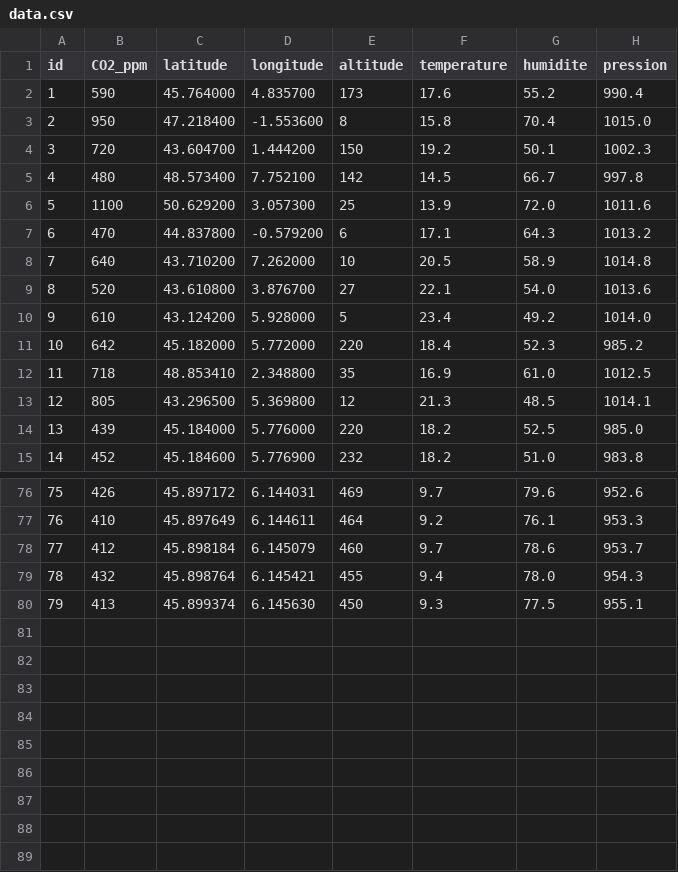
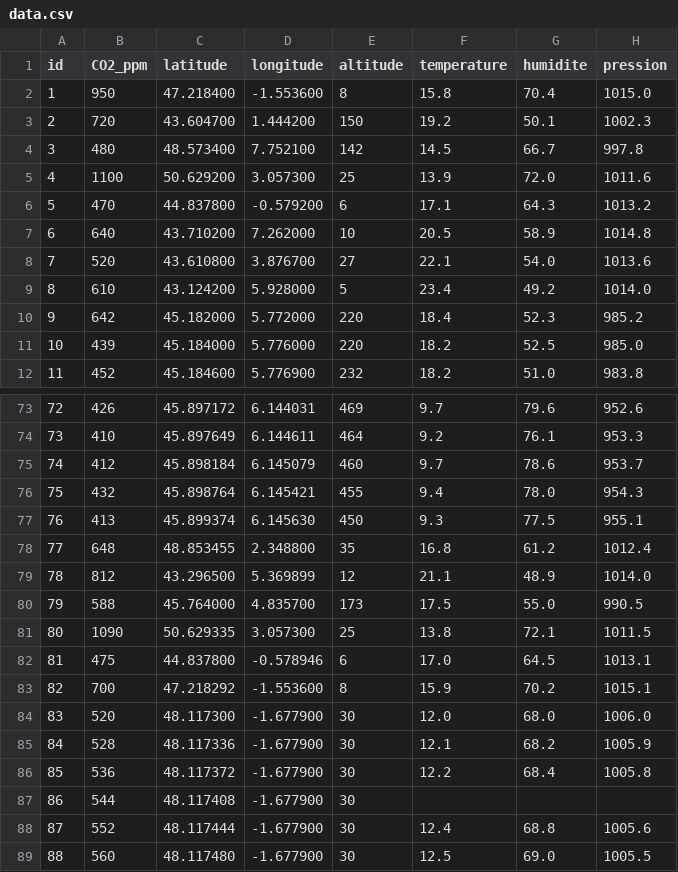
Before and after one commit to sasha38travail-stack/S.M.A.R.E, a CSV file: data.csv, drawn as a sheet; only a part is shown, gaps mark what is left out; removed rows and columns are numbered as before the commit, all else as after; the diff names each change by its address in the sheet, - before the commit and + after, or states it on an @@ line.

Commit message:
Nouvelles mesures

```diff
--- a/data.csv
+++ b/data.csv
-row 2: 1 | 590 | 45.764000 | 4.835700 | 173 | 17.6 | 55.2 | 990.4
@@ column A (id) renumbered between rows 2 and 77 @@
-row 12: 11 | 718 | 48.853410 | 2.348800 | 35 | 16.9 | 61.0 | 1012.5
-row 13: 12 | 805 | 43.296500 | 5.369800 | 12 | 21.3 | 48.5 | 1014.1
+row 78: 77 | 648 | 48.853455 | 2.348800 | 35 | 16.8 | 61.2 | 1012.4
+row 79: 78 | 812 | 43.296500 | 5.369899 | 12 | 21.1 | 48.9 | 1014.0
+row 80: 79 | 588 | 45.764000 | 4.835700 | 173 | 17.5 | 55.0 | 990.5
+row 81: 80 | 1090 | 50.629335 | 3.057300 | 25 | 13.8 | 72.1 | 1011.5
+row 82: 81 | 475 | 44.837800 | -0.578946 | 6 | 17.0 | 64.5 | 1013.1
+row 83: 82 | 700 | 47.218292 | -1.553600 | 8 | 15.9 | 70.2 | 1015.1
+row 84: 83 | 520 | 48.117300 | -1.677900 | 30 | 12.0 | 68.0 | 1006.0
+row 85: 84 | 528 | 48.117336 | -1.677900 | 30 | 12.1 | 68.2 | 1005.9
+row 86: 85 | 536 | 48.117372 | -1.677900 | 30 | 12.2 | 68.4 | 1005.8
+row 87: 86 | 544 | 48.117408 | -1.677900 | 30
+row 88: 87 | 552 | 48.117444 | -1.677900 | 30 | 12.4 | 68.8 | 1005.6
+row 89: 88 | 560 | 48.117480 | -1.677900 | 30 | 12.5 | 69.0 | 1005.5
```
